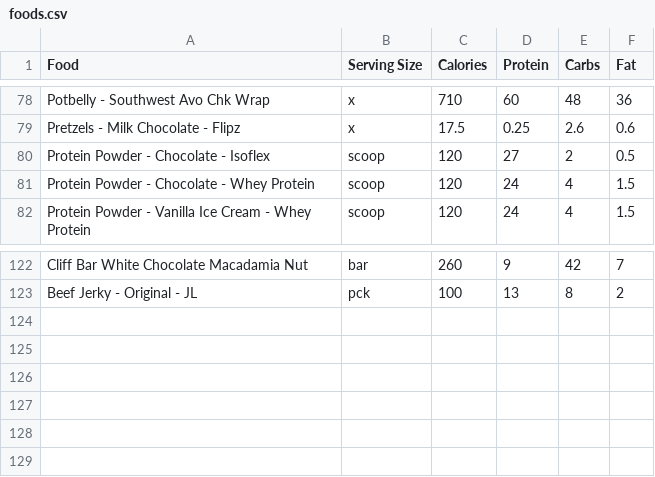
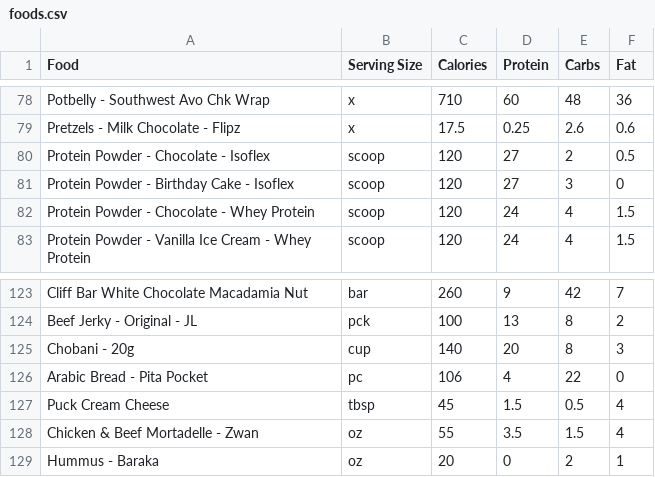
Before and after one commit to nadimyounes111-del/macros, a CSV file: foods.csv, drawn as a sheet; only a part is shown, gaps mark what is left out.

Commit message:
new stuff

```diff
--- a/foods.csv
+++ b/foods.csv
@@ -80,2 +80,3 @@ Pretzels - Milk Chocolate - Flipz,x,17.5,0.25,2.6,0.6
 Protein Powder - Chocolate - Isoflex,scoop,120,27,2,0.5
+Protein Powder - Birthday Cake - Isoflex,scoop,120,27,3,0
 Protein Powder - Chocolate - Whey Protein,scoop,120,24,4,1.5
@@ -123 +124,6 @@ Cliff Bar White Chocolate Macadamia Nut,bar,260,9,42,7
 Beef Jerky - Original - JL,pck,100,13,8,2
+Chobani - 20g,cup,140,20,8,3
+Arabic Bread - Pita Pocket,pc,106,4,22,0
+Puck Cream Cheese,tbsp,45,1.5,0.5,4
+Chicken & Beef Mortadelle - Zwan,oz,55,3.5,1.5,4
+Hummus - Baraka,oz,20,0,2,1
```
